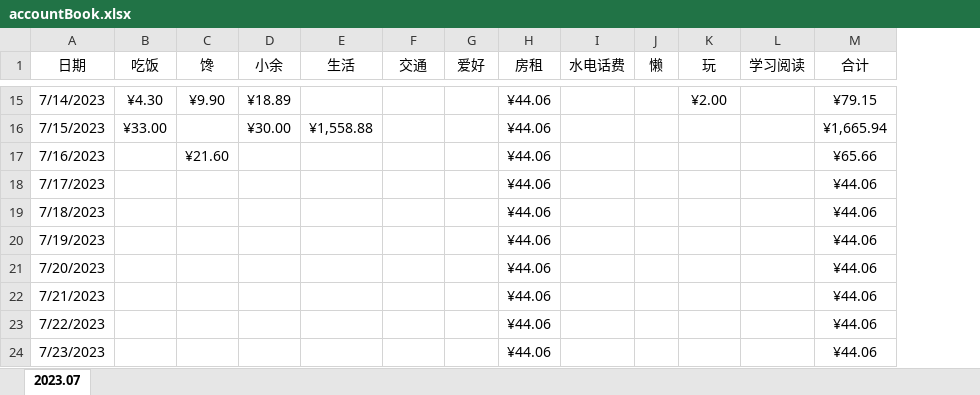
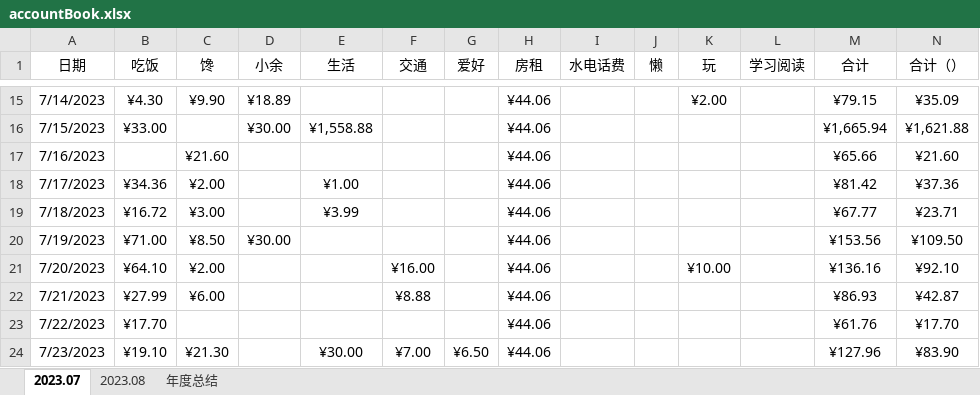
Before and after one commit to pangpangzhuxiaoyu/zhubiye, an Excel workbook: personal space(program)/accountBook.xlsx, sheet 2023.07, drawn as a sheet; only a part is shown, gaps mark what is left out; values as stored, in another font and other column widths than the file's, no borders; conditional formats and table styles not drawn; the diff covers the shown part only; the diff names each change by its address in the sheet, - before the commit and + after, or states it on an @@ line.

```diff
--- a/personal space(program)/accountBook.xlsx (sheet 2023.07)
+++ b/personal space(program)/accountBook.xlsx (sheet 2023.07)
+sheet tab: 2023.08
+sheet tab: 年度总结
+column N (合计（）), rows 15-24: ¥35.09 | ¥1,621.88 | ¥21.60 | ¥37.36 | ¥23.71 | ¥109.50 | ¥92.10 | ¥42.87 | ¥17.70 | ¥83.90
-B18 (吃饭): (empty)
+B18 (吃饭): ¥34.36
-C18 (馋): (empty)
+C18 (馋): ¥2.00
-E18 (生活): (empty)
+E18 (生活): ¥1.00
-M18 (合计): ¥44.06
+M18 (合计): ¥81.42
-B19 (吃饭): (empty)
+B19 (吃饭): ¥16.72
-C19 (馋): (empty)
+C19 (馋): ¥3.00
-E19 (生活): (empty)
+E19 (生活): ¥3.99
-M19 (合计): ¥44.06
+M19 (合计): ¥67.77
-B20 (吃饭): (empty)
+B20 (吃饭): ¥71.00
-C20 (馋): (empty)
+C20 (馋): ¥8.50
-D20 (小余): (empty)
+D20 (小余): ¥30.00
-M20 (合计): ¥44.06
+M20 (合计): ¥153.56
-B21 (吃饭): (empty)
+B21 (吃饭): ¥64.10
-C21 (馋): (empty)
+C21 (馋): ¥2.00
-F21 (交通): (empty)
+F21 (交通): ¥16.00
-K21 (玩): (empty)
+K21 (玩): ¥10.00
-M21 (合计): ¥44.06
+M21 (合计): ¥136.16
-B22 (吃饭): (empty)
+B22 (吃饭): ¥27.99
-C22 (馋): (empty)
+C22 (馋): ¥6.00
-F22 (交通): (empty)
+F22 (交通): ¥8.88
-M22 (合计): ¥44.06
+M22 (合计): ¥86.93
-B23 (吃饭): (empty)
+B23 (吃饭): ¥17.70
-M23 (合计): ¥44.06
+M23 (合计): ¥61.76
-B24 (吃饭): (empty)
+B24 (吃饭): ¥19.10
-C24 (馋): (empty)
+C24 (馋): ¥21.30
-E24 (生活): (empty)
+E24 (生活): ¥30.00
-F24 (交通): (empty)
+F24 (交通): ¥7.00
-G24 (爱好): (empty)
+G24 (爱好): ¥6.50
-M24 (合计): ¥44.06
+M24 (合计): ¥127.96
```
Also changed, not shown: 42 edited cells and cell formats elsewhere in this sheet, 6 other files.
